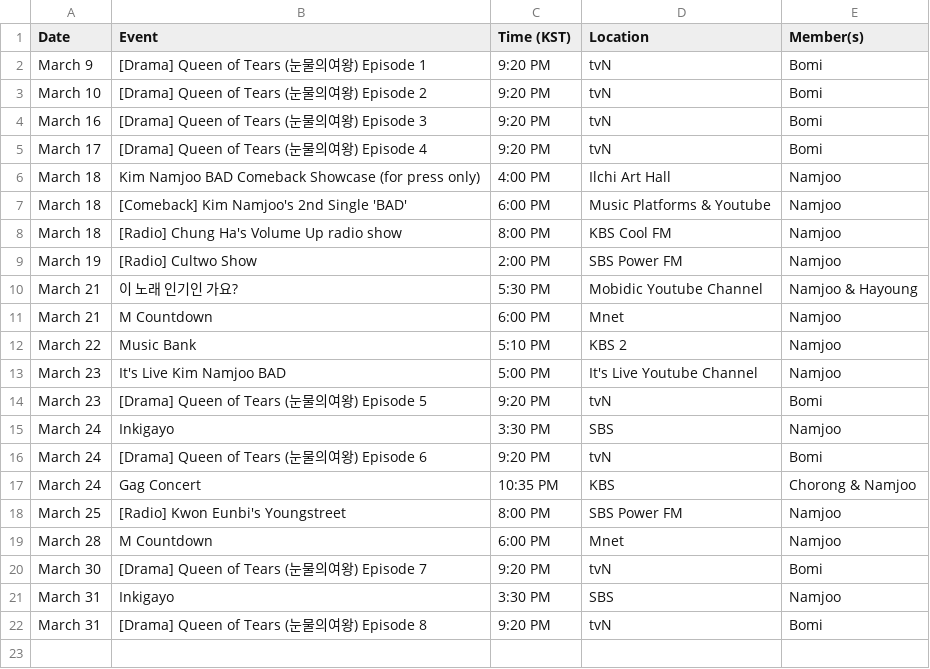
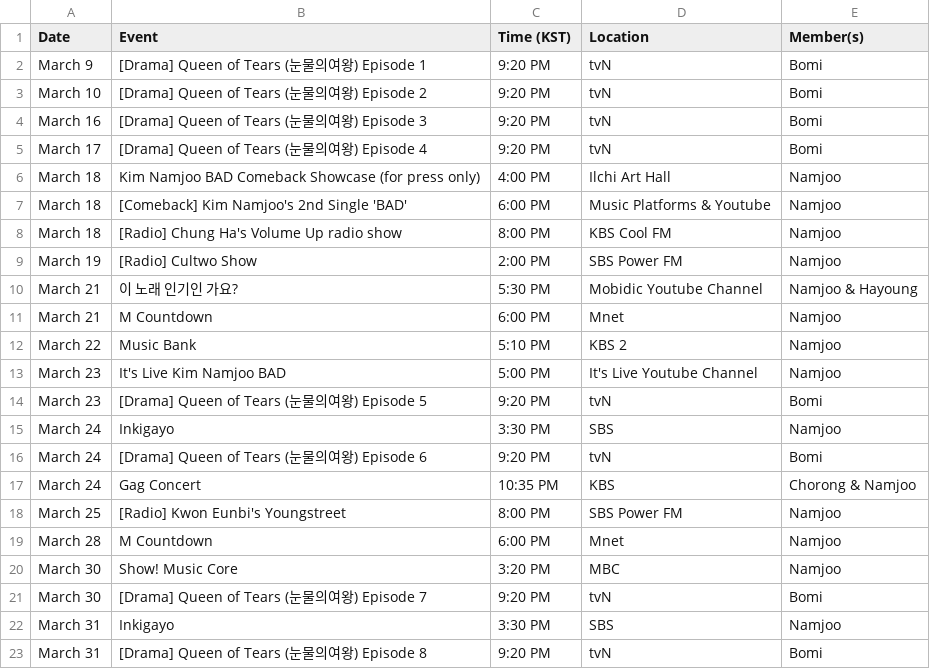
Before and after one commit to lazypandasite/mkdocs-lazypandasite, a CSV file: docs/apink_schedule/current_data.csv, drawn as a sheet; the diff names each change by its address in the sheet, - before the commit and + after, or states it on an @@ line.

Commit message:
+ Namjoo on Music Core

```diff
--- a/docs/apink_schedule/current_data.csv
+++ b/docs/apink_schedule/current_data.csv
+row 20: March 30 | Show! Music Core | 3:20 PM | MBC | Namjoo
```
Also changed, not shown: 1 other file.
